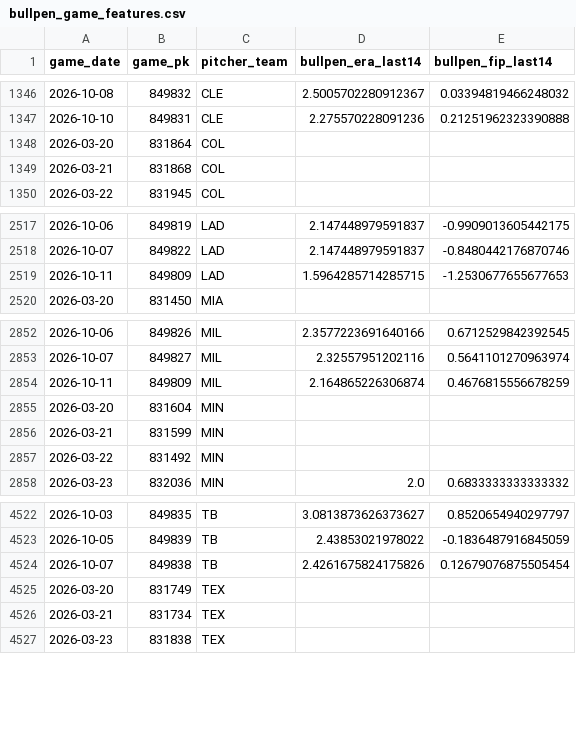
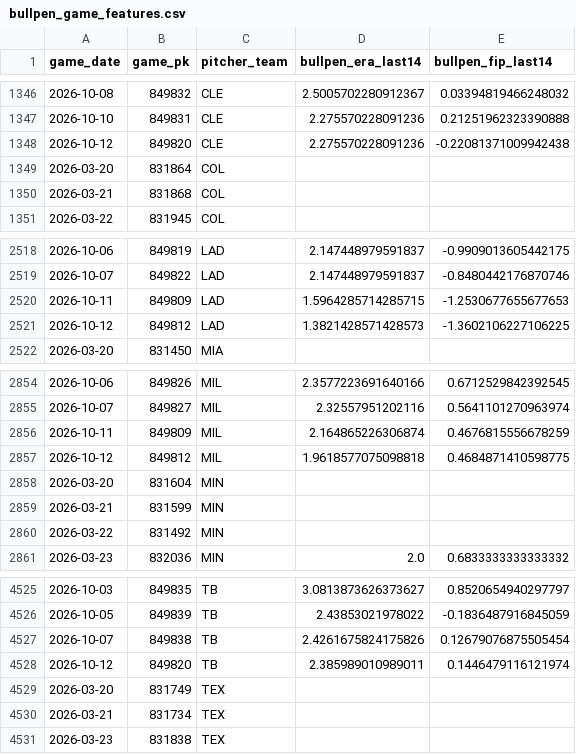
Before and after one commit to IanXiang587/Fantasy_Pitcher_Predictor, a CSV file: data/processed/bullpen_game_features.csv, drawn as a sheet; only a part is shown, gaps mark what is left out; the diff names each change by its address in the sheet, - before the commit and + after, or states it on an @@ line.

```diff
--- a/data/processed/bullpen_game_features.csv
+++ b/data/processed/bullpen_game_features.csv
+row 1348: 2026-10-12 | 849820 | CLE | 2.275570228091236 | -0.22081371009942438
+row 2521: 2026-10-12 | 849812 | LAD | 1.3821428571428573 | -1.3602106227106225
+row 2857: 2026-10-12 | 849812 | MIL | 1.9618577075098818 | 0.4684871410598775
+row 4528: 2026-10-12 | 849820 | TB | 2.385989010989011 | 0.1446479116121974
```
Also changed, not shown: data/processed/latest_predictions.csv, data/processed/pitching_targets.csv, 2 other files.
